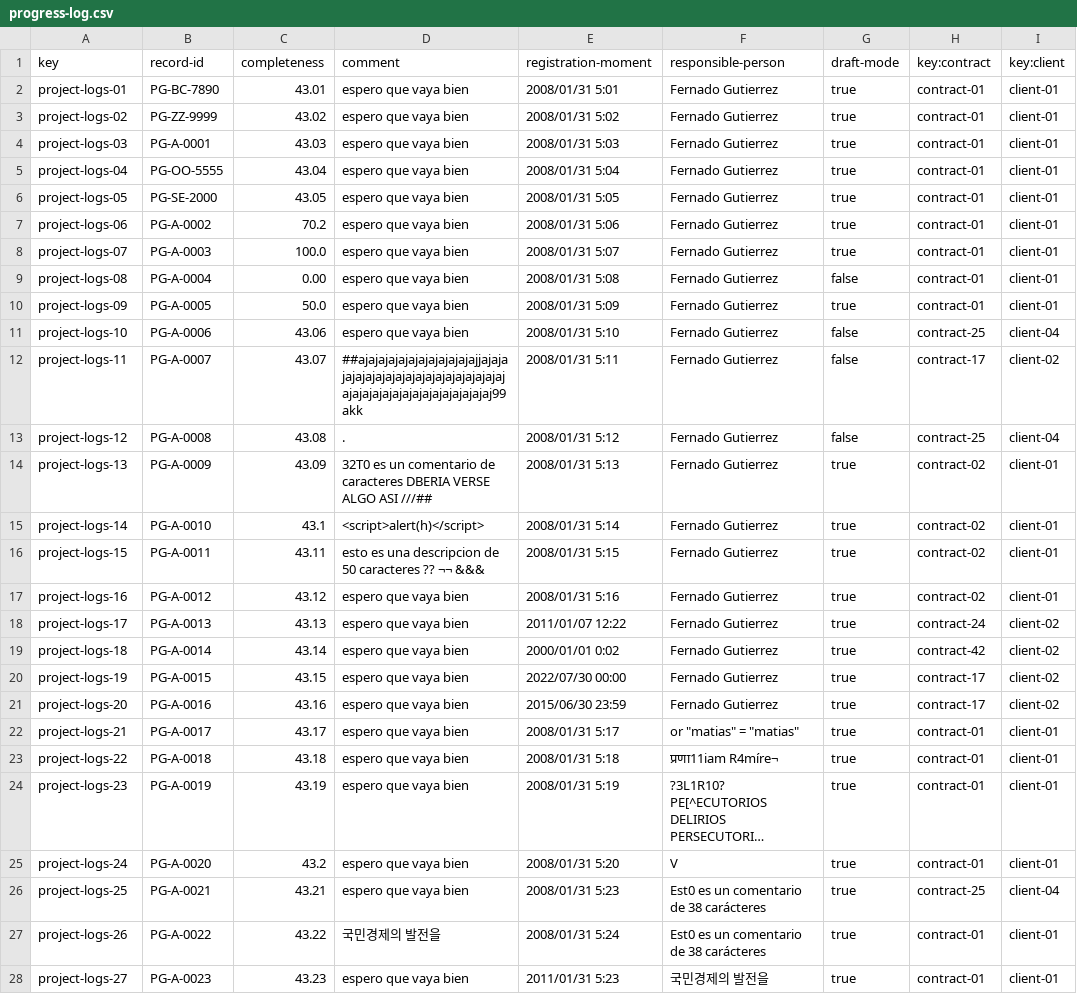
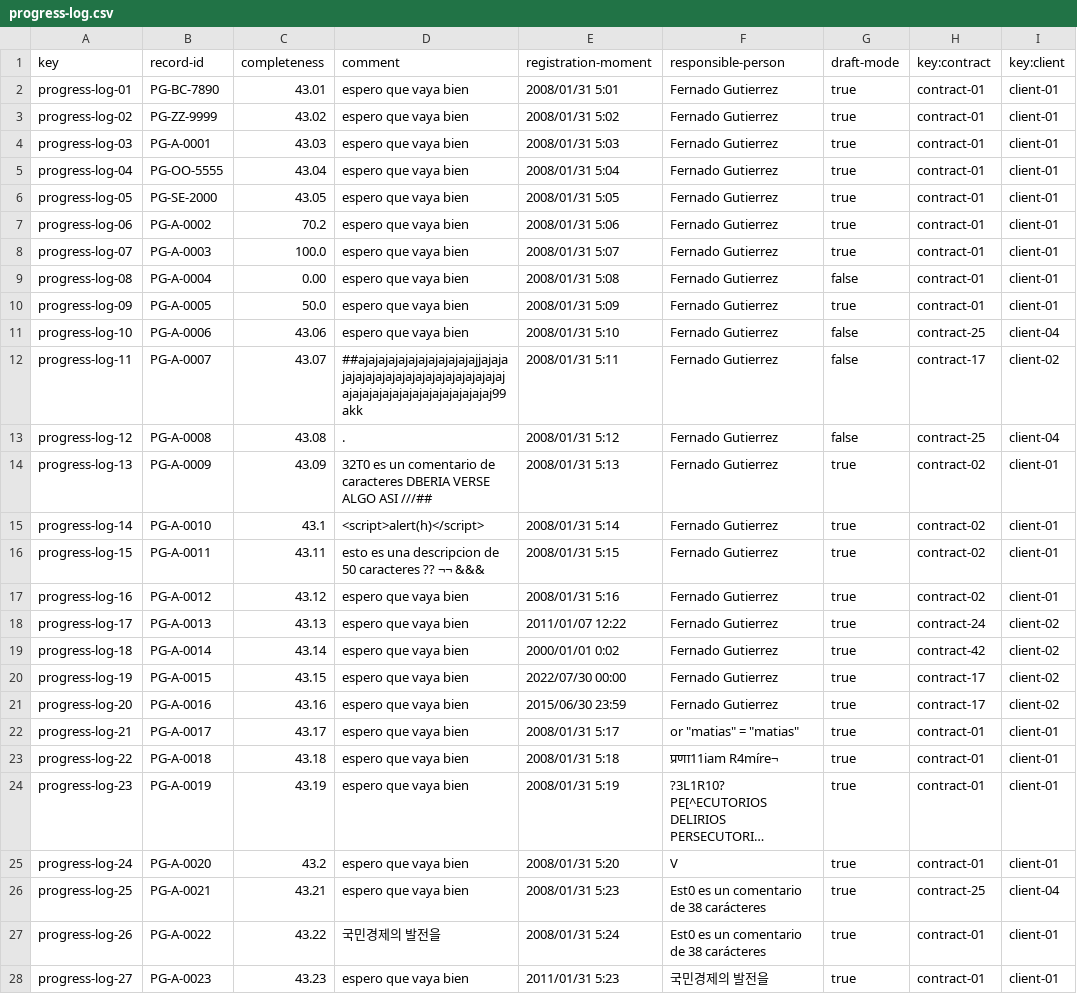
Before and after one commit to DP2-c1-028/Acme-SF-D01, a CSV file: src/main/webapp/WEB-INF/resources/sample-data/progress-log.csv, drawn as a sheet; only a part is shown; long unchanged cells end in …; the diff covers the shown part only; the diff names each change by its address in the sheet, - before the commit and + after, or states it on an @@ line.

```diff
--- a/src/main/webapp/WEB-INF/resources/sample-data/progress-log.csv
+++ b/src/main/webapp/WEB-INF/resources/sample-data/progress-log.csv
-A2 (key): project-logs-01
+A2 (key): progress-log-01
-A3 (key): project-logs-02
+A3 (key): progress-log-02
-A4 (key): project-logs-03
+A4 (key): progress-log-03
-A5 (key): project-logs-04
+A5 (key): progress-log-04
-A6 (key): project-logs-05
+A6 (key): progress-log-05
-A7 (key): project-logs-06
+A7 (key): progress-log-06
-A8 (key): project-logs-07
+A8 (key): progress-log-07
-A9 (key): project-logs-08
+A9 (key): progress-log-08
-A10 (key): project-logs-09
+A10 (key): progress-log-09
-A11 (key): project-logs-10
+A11 (key): progress-log-10
-A12 (key): project-logs-11
+A12 (key): progress-log-11
-A13 (key): project-logs-12
+A13 (key): progress-log-12
-A14 (key): project-logs-13
+A14 (key): progress-log-13
-A15 (key): project-logs-14
+A15 (key): progress-log-14
-A16 (key): project-logs-15
+A16 (key): progress-log-15
-A17 (key): project-logs-16
+A17 (key): progress-log-16
-A18 (key): project-logs-17
+A18 (key): progress-log-17
-A19 (key): project-logs-18
+A19 (key): progress-log-18
-A20 (key): project-logs-19
+A20 (key): progress-log-19
-A21 (key): project-logs-20
+A21 (key): progress-log-20
-A22 (key): project-logs-21
+A22 (key): progress-log-21
-A23 (key): project-logs-22
+A23 (key): progress-log-22
-A24 (key): project-logs-23
+A24 (key): progress-log-23
-A25 (key): project-logs-24
+A25 (key): progress-log-24
-A26 (key): project-logs-25
+A26 (key): progress-log-25
-A27 (key): project-logs-26
+A27 (key): progress-log-26
-A28 (key): project-logs-27
+A28 (key): progress-log-27
```
Also changed, not shown: 13 edited cells elsewhere in this file, src/main/webapp/WEB-INF/resources/sample-data/contract.csv.
